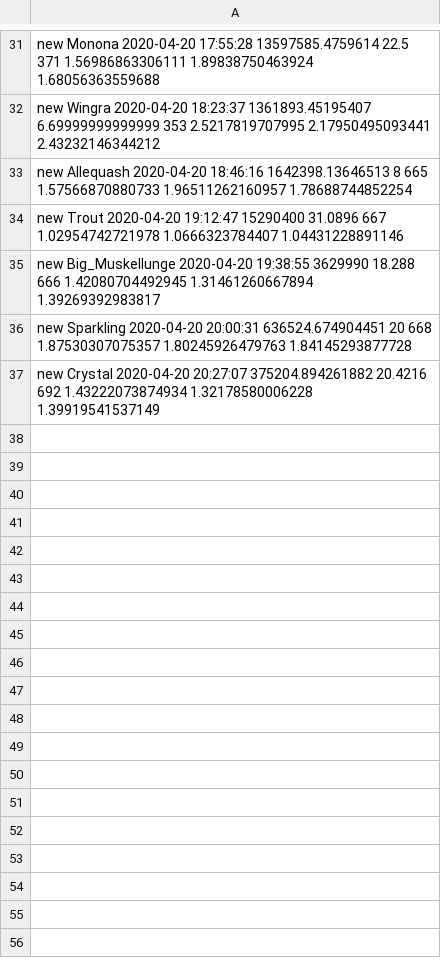
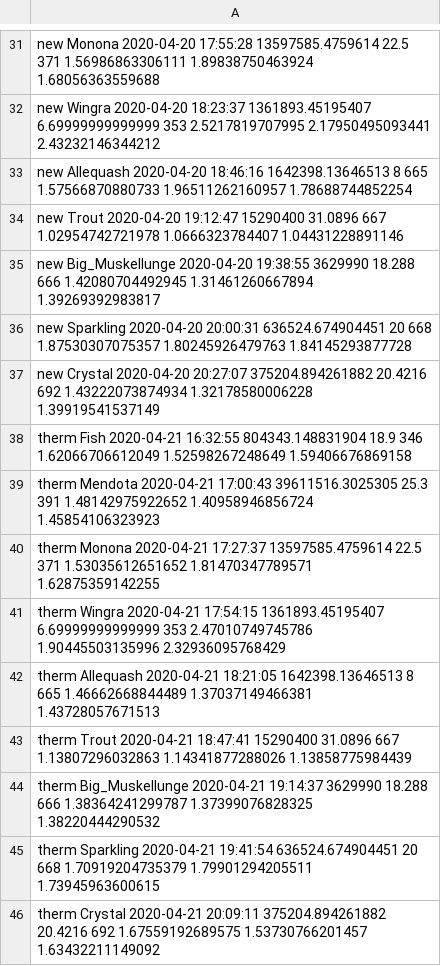
Before and after one commit to LynetteGao/Limno_DataScience, a CSV file: eval.csv, drawn as a sheet; only a part is shown, gaps mark what is left out.

Commit message:
therm bug

```diff
--- a/eval.csv
+++ b/eval.csv
@@ -37 +37,10 @@ new Sparkling 2020-04-20 20:00:31 636524.674904451 20 668 1.87530307075357 1.802
 new Crystal 2020-04-20 20:27:07 375204.894261882 20.4216 692 1.43222073874934 1.32178580006228 1.39919541537149
+therm Fish 2020-04-21 16:32:55 804343.148831904 18.9 346 1.62066706612049 1.52598267248649 1.59406676869158
+therm Mendota 2020-04-21 17:00:43 39611516.3025305 25.3 391 1.48142975922652 1.40958946856724 1.45854106323923
+therm Monona 2020-04-21 17:27:37 13597585.4759614 22.5 371 1.53035612651652 1.81470347789571 1.62875359142255
+therm Wingra 2020-04-21 17:54:15 1361893.45195407 6.69999999999999 353 2.47010749745786 1.90445503135996 2.32936095768429
+therm Allequash 2020-04-21 18:21:05 1642398.13646513 8 665 1.46662668844489 1.37037149466381 1.43728057671513
+therm Trout 2020-04-21 18:47:41 15290400 31.0896 667 1.13807296032863 1.14341877288026 1.13858775984439
+therm Big_Muskellunge 2020-04-21 19:14:37 3629990 18.288 666 1.38364241299787 1.37399076828325 1.38220444290532
+therm Sparkling 2020-04-21 19:41:54 636524.674904451 20 668 1.70919204735379 1.79901294205511 1.73945963600615
+therm Crystal 2020-04-21 20:09:11 375204.894261882 20.4216 692 1.67559192689575 1.53730766201457 1.63432211149092
```
Also changed, not shown: calval.csv, 2 other files.
